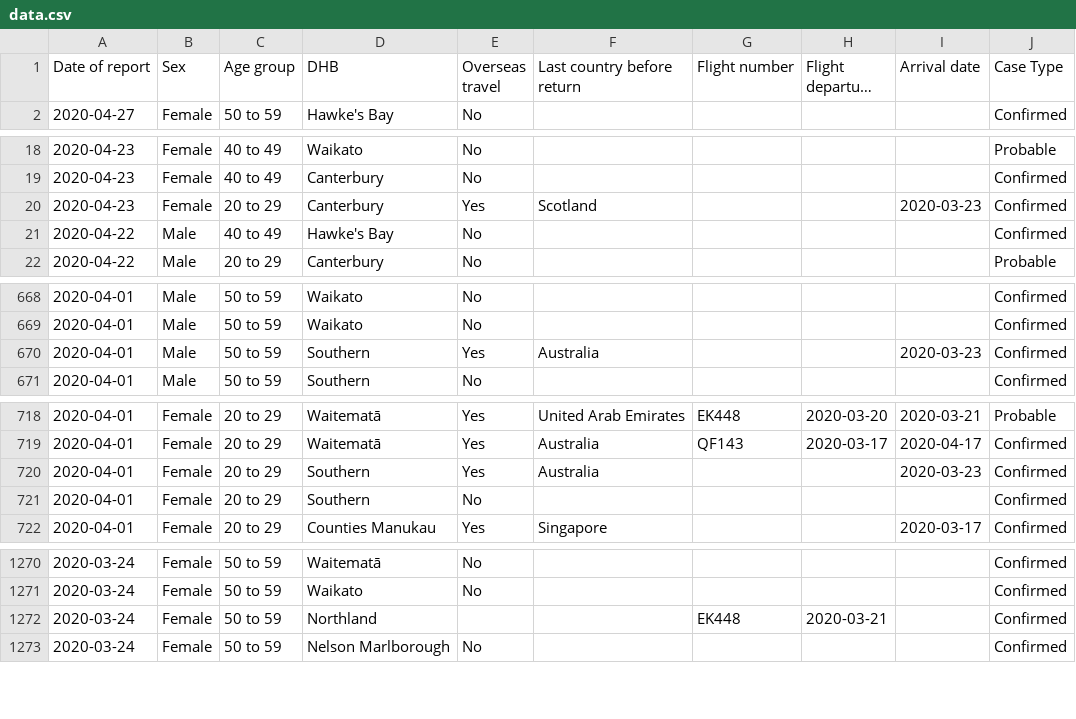
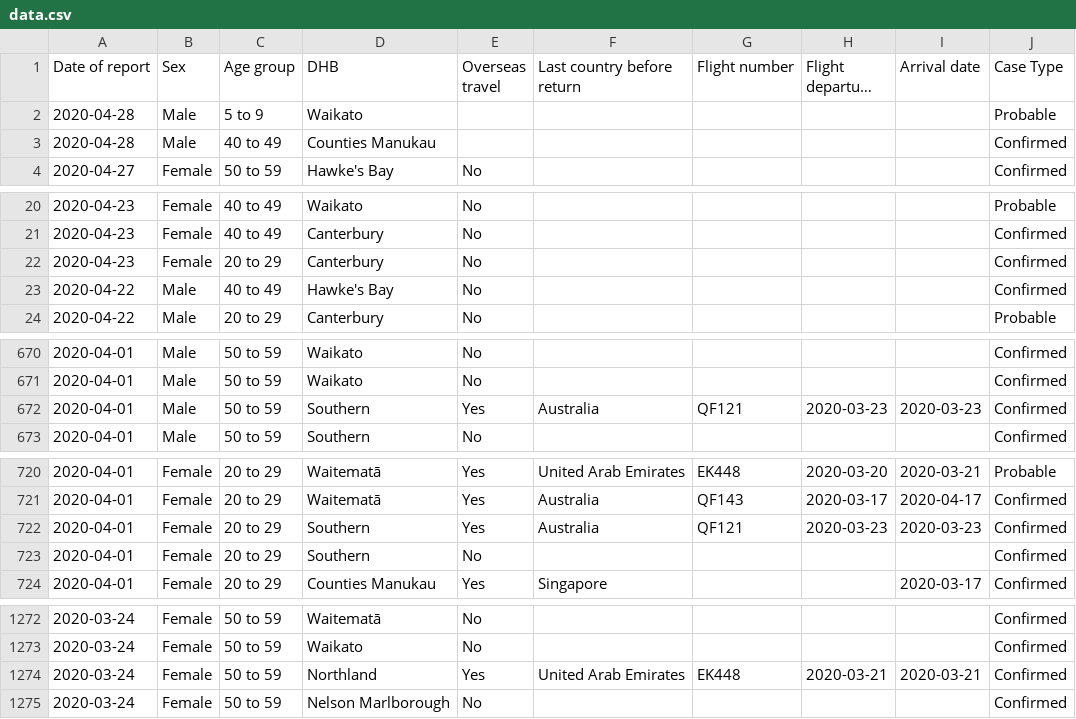
Before and after one commit to UoA-eResearch/nz-covid19-data-auto, a CSV file: data.csv, drawn as a sheet; only a part is shown, gaps mark what is left out; long unchanged cells end in …; addresses are those after the commit; the diff covers the shown part only; the diff names each change by its address in the sheet, - before the commit and + after, or states it on an @@ line.

Commit message:
auto update from covid-cases-29april2020.xlsx

```diff
--- a/data.csv
+++ b/data.csv
+row 2: 2020-04-28 | Male | 5 to 9 | Waikato |  |  |  |  |  | Probable
+row 3: 2020-04-28 | Male | 40 to 49 | Counties Manukau |  |  |  |  |  | Confirmed
-E22 (Overseas travel): Yes
+E22 (Overseas travel): No
-F22 (Last country before return): Scotland
+F22 (Last country before return): (empty)
-I22 (Arrival date): 2020-03-23
+I22 (Arrival date): (empty)
-G672 (Flight number): (empty)
+G672 (Flight number): QF121
-H672 (Flight departure date): (empty)
+H672 (Flight departure date): 2020-03-23
-G722 (Flight number): (empty)
+G722 (Flight number): QF121
-H722 (Flight departure date): (empty)
+H722 (Flight departure date): 2020-03-23
-E1274 (Overseas travel): (empty)
+E1274 (Overseas travel): Yes
-F1274 (Last country before return): (empty)
+F1274 (Last country before return): United Arab Emirates
-I1274 (Arrival date): (empty)
+I1274 (Arrival date): 2020-03-21
```
Also changed, not shown: 16 edited cells elsewhere in this file, cases_by_DHB.csv, 3 other files.
